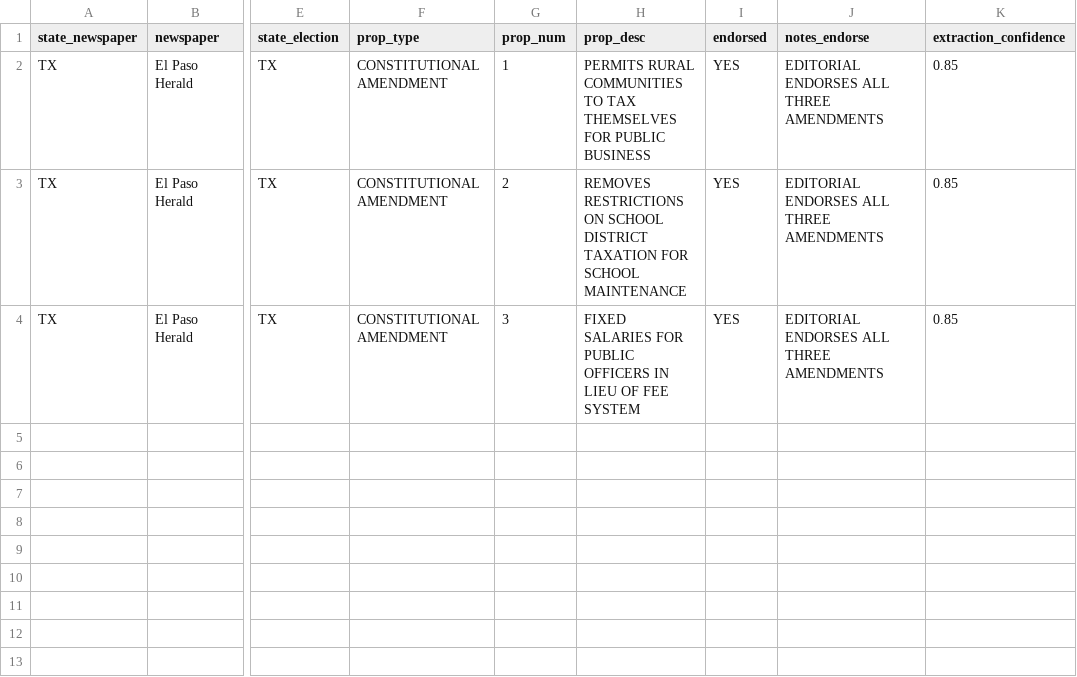
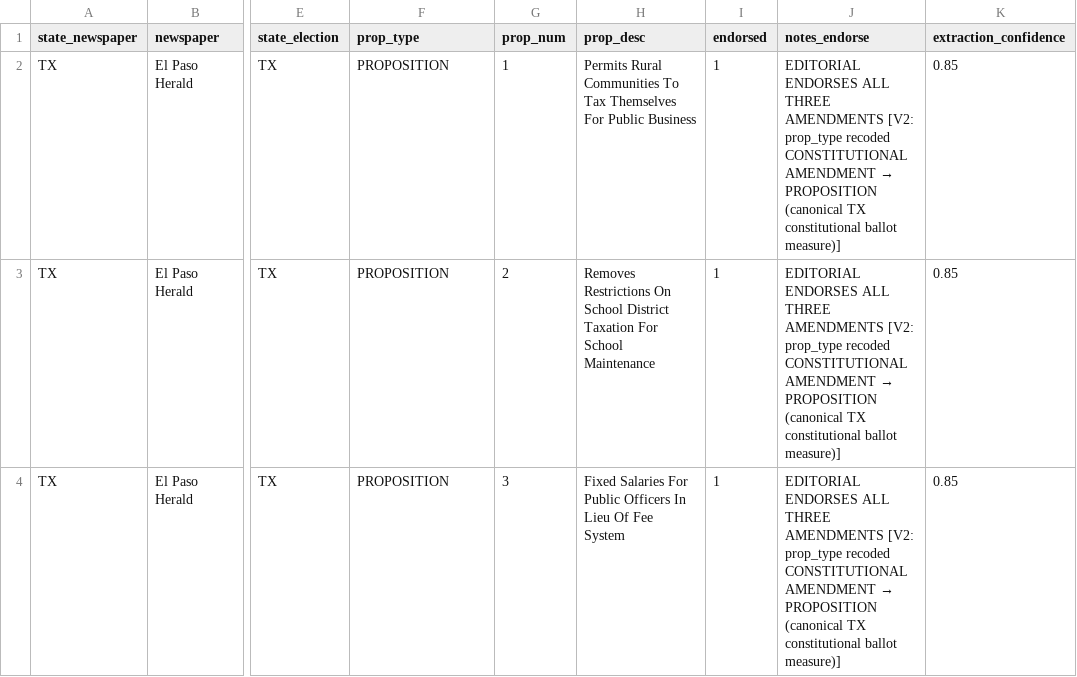
Before and after one commit to kevin-deluca-polisci/newspaper_endorsements, a CSV file: Endorsement Archive/Texas/El Paso Herald/1284_propositions.csv, drawn as a sheet; only a part is shown, gaps mark what is left out; the diff names each change by its address in the sheet, - before the commit and + after, or states it on an @@ line.

```diff
--- a/Endorsement Archive/Texas/El Paso Herald/1284_propositions.csv
+++ b/Endorsement Archive/Texas/El Paso Herald/1284_propositions.csv
-F2:F4 (prop_type): CONSTITUTIONAL AMENDMENT
+F2:F4 (prop_type): PROPOSITION
-H2 (prop_desc): PERMITS RURAL COMMUNITIES TO TAX THEMSELVES FOR PUBLIC BUSINESS
+H2 (prop_desc): Permits Rural Communities To Tax Themselves For Public Business
-I2:I4 (endorsed): YES
+I2:I4 (endorsed): 1
@@ J2:J4 (notes_endorse): …THREE AMENDMENTS → …THREE AMENDMENTS [V2: prop_type recoded CONSTITUTIONAL AMENDMENT → PROPOSITION (canonical TX constitutional ballot measure)] @@
-H3 (prop_desc): REMOVES RESTRICTIONS ON SCHOOL DISTRICT TAXATION FOR SCHOOL MAINTENANCE
+H3 (prop_desc): Removes Restrictions On School District Taxation For School Maintenance
-H4 (prop_desc): FIXED SALARIES FOR PUBLIC OFFICERS IN LIEU OF FEE SYSTEM
+H4 (prop_desc): Fixed Salaries For Public Officers In Lieu Of Fee System
```
Also changed, not shown: Endorsement Archive/Texas/El Paso Herald Post/145301_propositions.csv, Endorsement Archive/Texas/El Paso Times/145300_propositions.csv, 7 other files.
